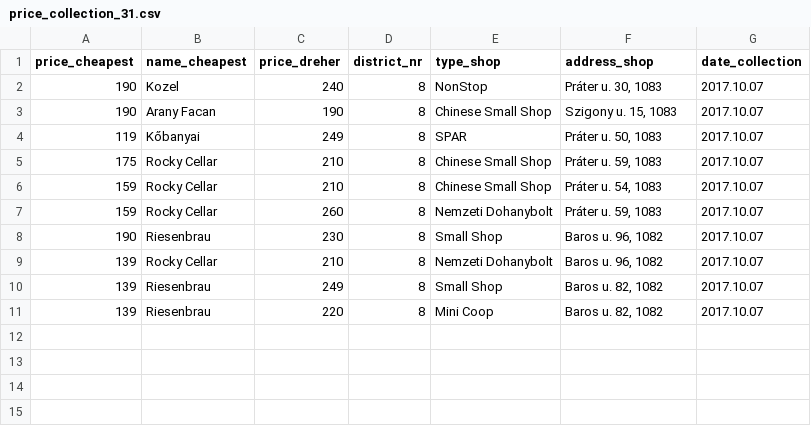
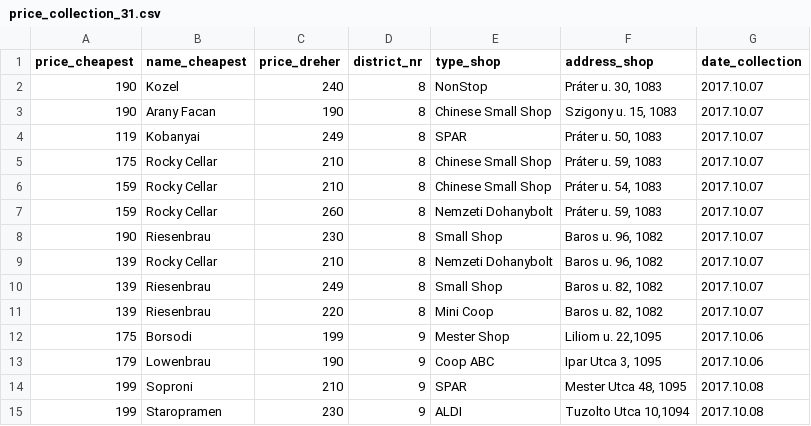
Before and after one commit to cagdasyetkin/BeerBudapest, a CSV file: price_collection_31.csv, drawn as a sheet.

```diff
--- a/price_collection_31.csv
+++ b/price_collection_31.csv
@@ -3,3 +3,3 @@ price_cheapest,name_cheapest,price_dreher,district_nr,type_shop,address_shop,dat
 190,Arany Facan,190,8,Chinese Small Shop,"Szigony u. 15, 1083",2017.10.07
-119,Kőbanyai,249,8,SPAR,"Práter u. 50, 1083",2017.10.07
+119,Kobanyai,249,8,SPAR,"Práter u. 50, 1083",2017.10.07
 175,Rocky Cellar,210,8,Chinese Small Shop,"Práter u. 59, 1083",2017.10.07
@@ -11 +11,5 @@ price_cheapest,name_cheapest,price_dreher,district_nr,type_shop,address_shop,dat
 139,Riesenbrau,220,8,Mini Coop,"Baros u. 82, 1082",2017.10.07
+175,Borsodi,199,9,Mester Shop,"Liliom u. 22,1095",2017.10.06
+179,Lowenbrau,190,9,Coop ABC,"Ipar Utca 3, 1095",2017.10.06
+199,Soproni,210,9,SPAR,"Mester Utca 48, 1095",2017.10.08
+199,Staropramen,230,9,ALDI,"Tuzolto Utca 10,1094",2017.10.08
```
Also changed, not shown: 1 other file.
